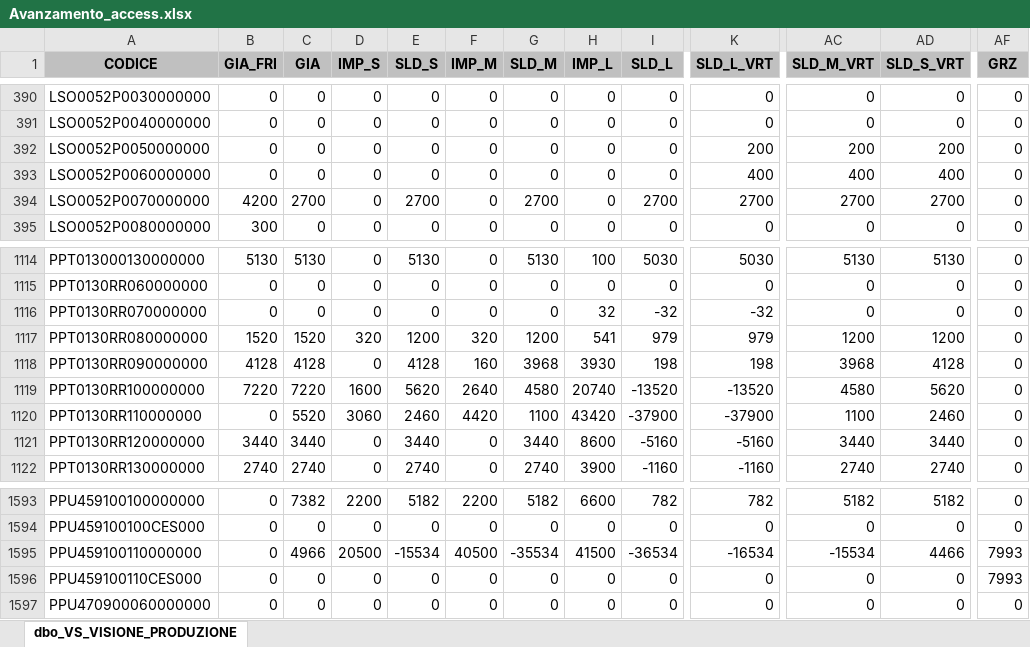
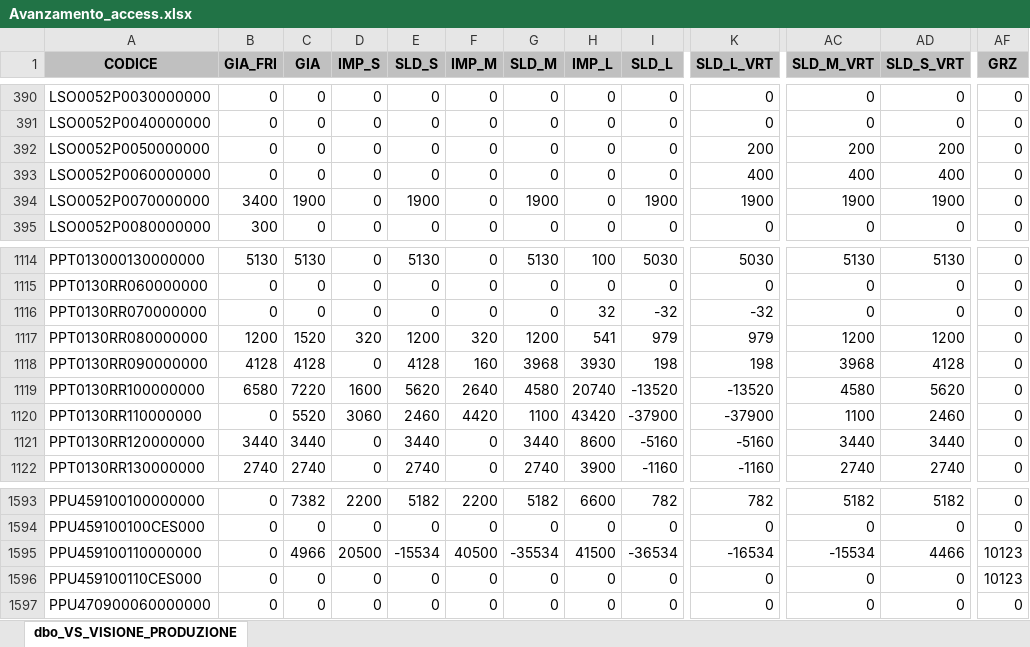
Before and after one commit to denis-safit/SAFiT, an Excel workbook: Avanzamento_access.xlsx, sheet dbo_VS_VISIONE_PRODUZIONE, drawn as a sheet; only a part is shown, gaps mark what is left out; values as stored, in another font and other column widths than the file's, no borders; the diff covers the shown part only; the diff names each change by its address in the sheet, - before the commit and + after, or states it on an @@ line.

```diff
--- a/Avanzamento_access.xlsx (sheet dbo_VS_VISIONE_PRODUZIONE)
+++ b/Avanzamento_access.xlsx (sheet dbo_VS_VISIONE_PRODUZIONE)
-B394 (GIA_FRI): 4200
+B394 (GIA_FRI): 3400
-C394 (GIA): 2700
+C394 (GIA): 1900
-E394 (SLD_S): 2700
+E394 (SLD_S): 1900
-G394 (SLD_M): 2700
+G394 (SLD_M): 1900
-I394 (SLD_L): 2700
+I394 (SLD_L): 1900
-K394 (SLD_L_VRT): 2700
+K394 (SLD_L_VRT): 1900
-AC394 (SLD_M_VRT): 2700
+AC394 (SLD_M_VRT): 1900
-AD394 (SLD_S_VRT): 2700
+AD394 (SLD_S_VRT): 1900
-B1117 (GIA_FRI): 1520
+B1117 (GIA_FRI): 1200
-B1119 (GIA_FRI): 7220
+B1119 (GIA_FRI): 6580
-AF1595:AF1596 (GRZ): 7993
+AF1595:AF1596 (GRZ): 10123
```
Also changed, not shown: 34 edited cells elsewhere in this sheet, 3 other files.
